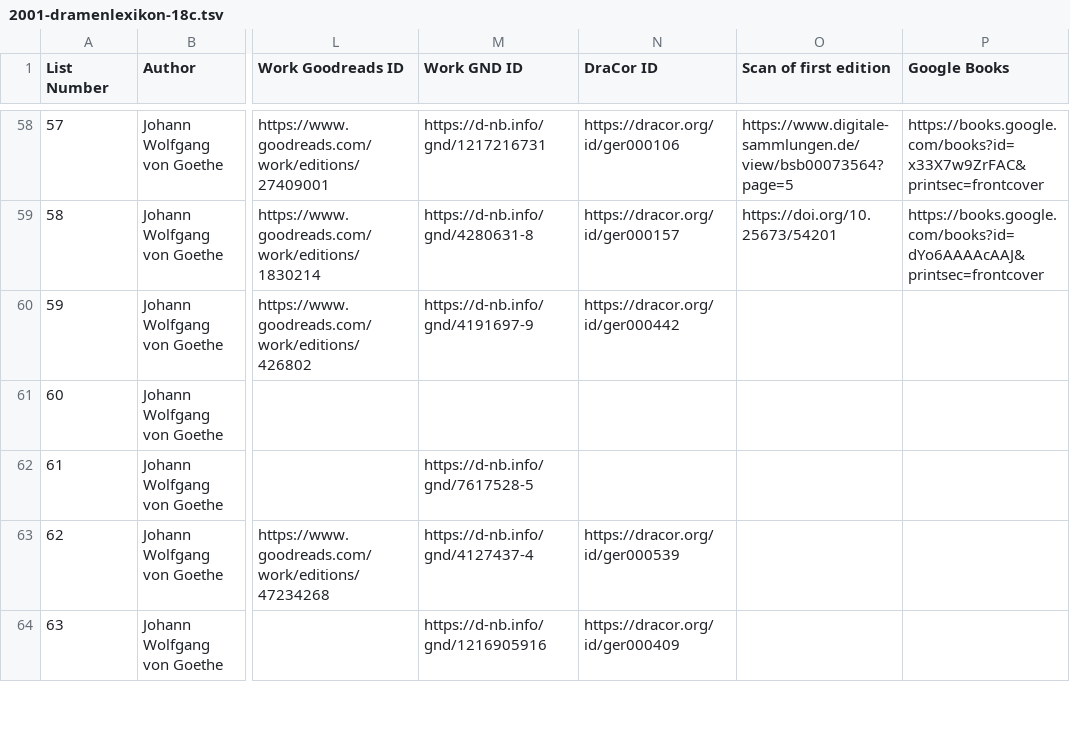
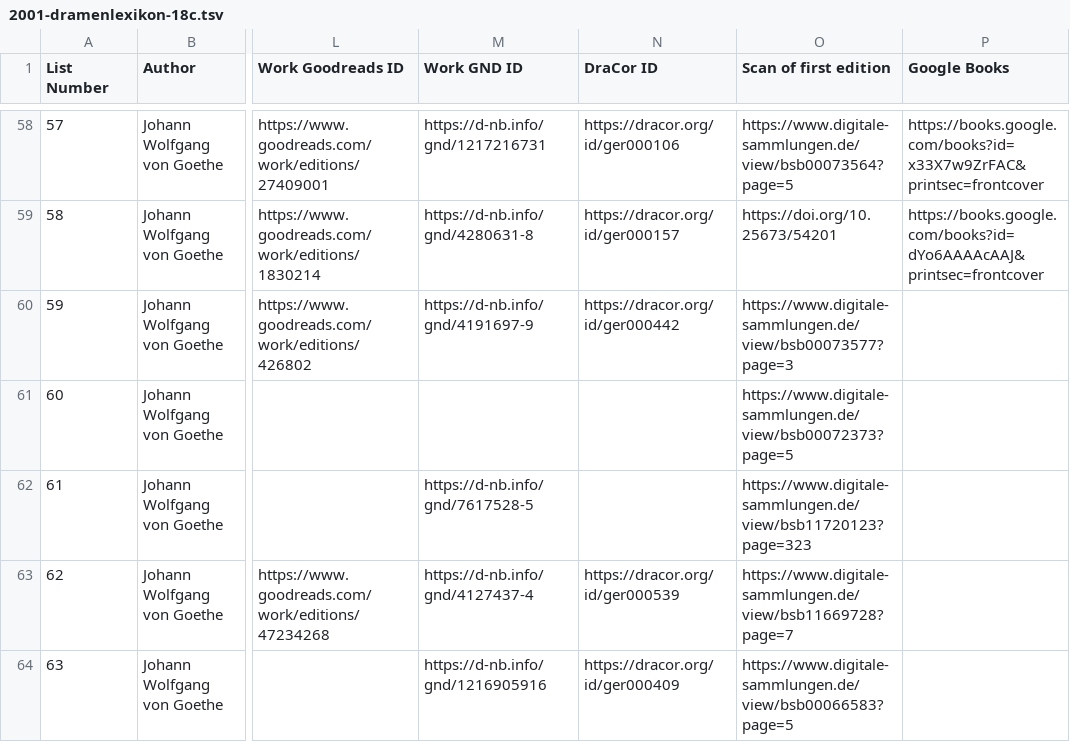
Before and after one commit to ashl-1/canon-shelf, a TSV file: lists/2001-dramenlexikon-18c/2001-dramenlexikon-18c.tsv, drawn as a sheet; only a part is shown, gaps mark what is left out; the diff covers the shown part only; the diff names each change by its address in the sheet, - before the commit and + after, or states it on an @@ line.

```diff
--- a/lists/2001-dramenlexikon-18c/2001-dramenlexikon-18c.tsv
+++ b/lists/2001-dramenlexikon-18c/2001-dramenlexikon-18c.tsv
-O60 (Scan of first edition): (empty)
+O60 (Scan of first edition): https://www.digitale-sammlungen.de/view/bsb00073577?page=3
-O61 (Scan of first edition): (empty)
+O61 (Scan of first edition): https://www.digitale-sammlungen.de/view/bsb00072373?page=5
-O62 (Scan of first edition): (empty)
+O62 (Scan of first edition): https://www.digitale-sammlungen.de/view/bsb11720123?page=323
-O63 (Scan of first edition): (empty)
+O63 (Scan of first edition): https://www.digitale-sammlungen.de/view/bsb11669728?page=7
-O64 (Scan of first edition): (empty)
+O64 (Scan of first edition): https://www.digitale-sammlungen.de/view/bsb00066583?page=5
```
Also changed, not shown: 12 edited cells elsewhere in this file, 1 other file.
